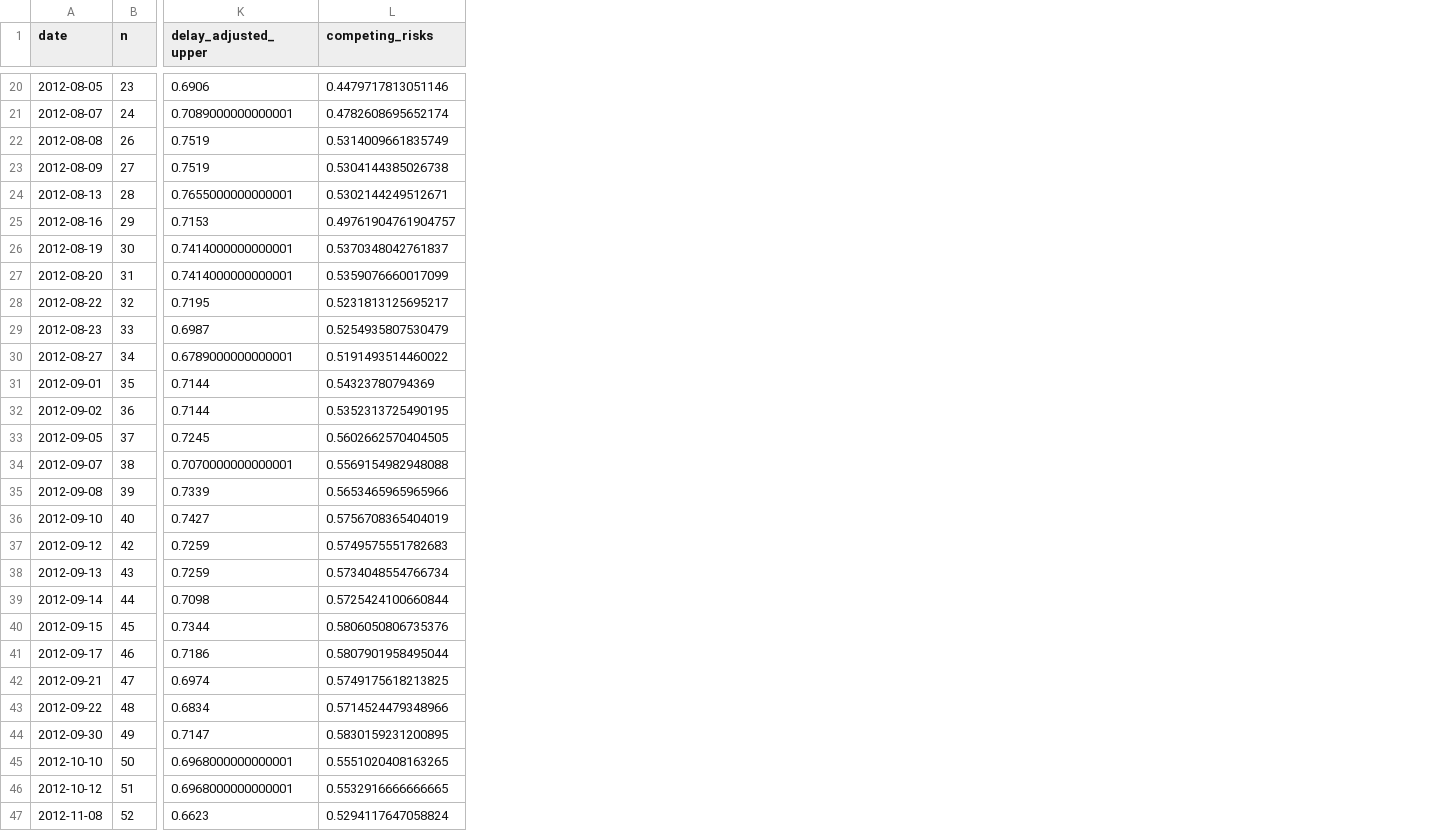
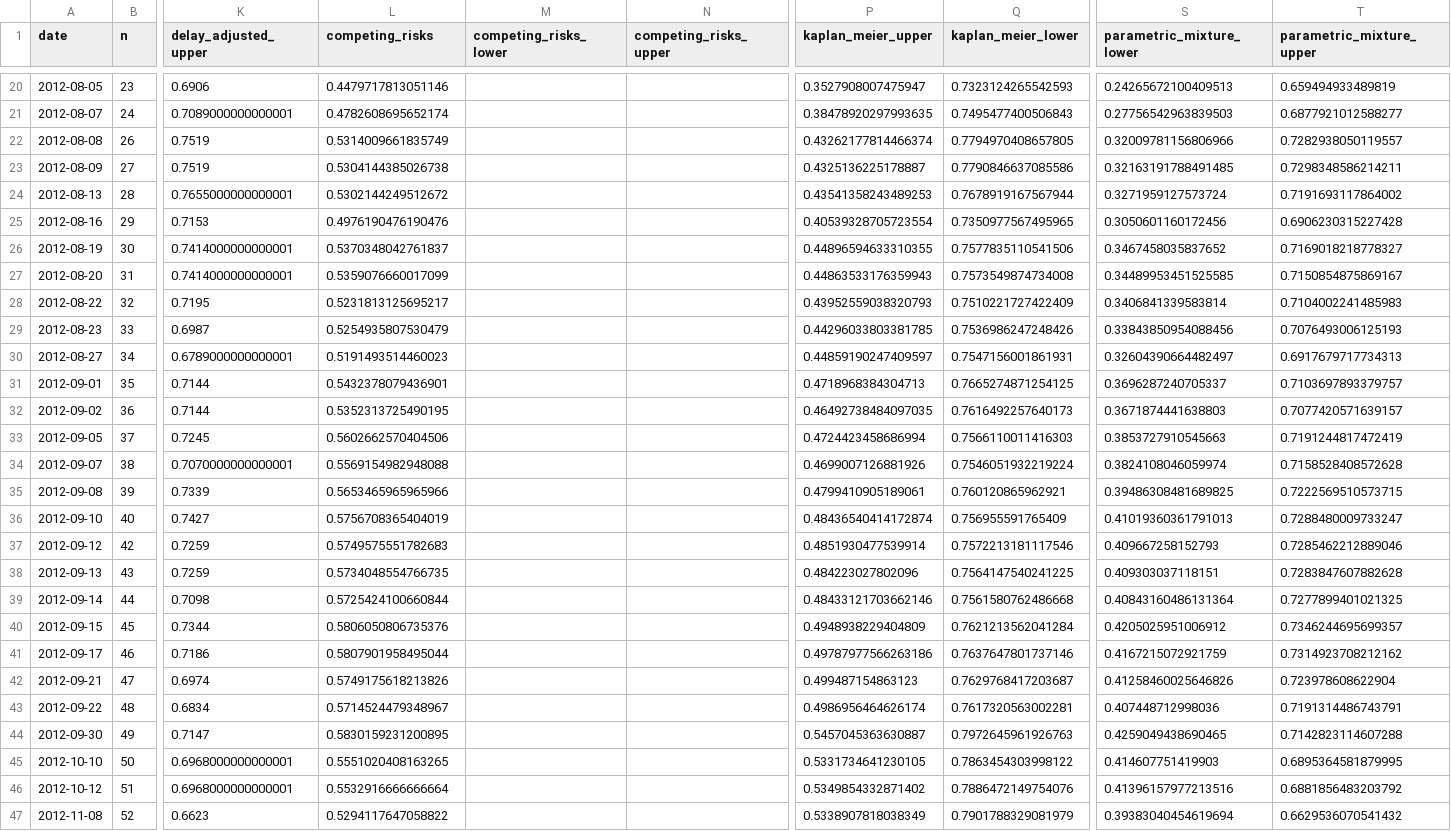
Before and after one commit to sdennett20/Historical-CFR-Estimation, a CSV file: Results/cfr_results_Isiro.csv, drawn as a sheet; only a part is shown, gaps mark what is left out; the diff names each change by its address in the sheet, - before the commit and + after, or states it on an @@ line.

```diff
--- a/Results/cfr_results_Isiro.csv
+++ b/Results/cfr_results_Isiro.csv
+column M (competing_risks_lower), empty
+column N (competing_risks_upper), empty
+column P (kaplan_meier_upper), rows 20-47: 0.3527908007475947 | 0.38478920297993635 | 0.43262177814466374 | 0.4325136225178887 | 0.43541358243489253 | 0.40539328705723554 | 0.44896594633310355 | 0.44863533176359943 | 0.43952559038320793 | 0.44296033803381785 | 0.44859190247409597 | 0.4718968384304713 | 0.46492738484097035 | 0.4724423458686994 | 0.4699007126881926 | 0.4799410905189061 | 0.48436540414172874 | 0.4851930477539914 | 0.484223027802096 | 0.48433121703662146 | 0.4948938229404809 | 0.49787977566263186 | 0.499487154863123 | 0.4986956464626174 | 0.5457045363630887 | 0.5331734641230105 | 0.5349854332871402 | 0.5338907818038349
+column Q (kaplan_meier_lower), rows 20-47: 0.7323124265542593 | 0.7495477400506843 | 0.7794970408657805 | 0.7790846637085586 | 0.7678919167567944 | 0.7350977567495965 | 0.7577835110541506 | 0.7573549874734008 | 0.7510221727422409 | 0.7536986247248426 | 0.7547156001861931 | 0.7665274871254125 | 0.7616492257640173 | 0.7566110011416303 | 0.7546051932219224 | 0.760120865962921 | 0.756955591765409 | 0.7572213181117546 | 0.7564147540241225 | 0.7561580762486668 | 0.7621213562041284 | 0.7637647801737146 | 0.7629768417203687 | 0.7617320563002281 | 0.7972645961926763 | 0.7863454303998122 | 0.7886472149754076 | 0.7901788329081979
+column S (parametric_mixture_lower), rows 20-47: 0.24265672100409513 | 0.27756542963839503 | 0.32009781156806966 | 0.32163191788491485 | 0.3271959127573724 | 0.3050601160172456 | 0.3467458035837652 | 0.34489953451525585 | 0.3406841339583814 | 0.33843850954088456 | 0.32604390664482497 | 0.3696287240705337 | 0.3671874441638803 | 0.3853727910545663 | 0.3824108046059974 | 0.39486308481689825 | 0.41019360361791013 | 0.409667258152793 | 0.409303037118151 | 0.40843160486131364 | 0.4205025951006912 | 0.4167215072921759 | 0.41258460025646826 | 0.407448712998036 | 0.4259049438690465 | 0.414607751419903 | 0.41396157977213516 | 0.39383040454619694
+column T (parametric_mixture_upper), rows 20-47: 0.659494933489819 | 0.6877921012588277 | 0.7282938050119557 | 0.7298348586214211 | 0.7191693117864002 | 0.6906230315227428 | 0.7169018218778327 | 0.7150854875869167 | 0.7104002241485983 | 0.7076493006125193 | 0.6917679717734313 | 0.7103697893379757 | 0.7077420571639157 | 0.7191244817472419 | 0.7158528408572628 | 0.7222569510573715 | 0.7288480009733247 | 0.7285462212889046 | 0.7283847607882628 | 0.7277899401021325 | 0.7346244695699357 | 0.7314923708212162 | 0.723978608622904 | 0.7191314486743791 | 0.7142823114607288 | 0.6895364581879995 | 0.6881856483203792 | 0.6629536070541432
-L24 (competing_risks): 0.5302144249512671
+L24 (competing_risks): 0.5302144249512672
-L25 (competing_risks): 0.49761904761904757
+L25 (competing_risks): 0.4976190476190476
-L30 (competing_risks): 0.5191493514460022
+L30 (competing_risks): 0.5191493514460023
-L31 (competing_risks): 0.54323780794369
+L31 (competing_risks): 0.5432378079436901
-L33 (competing_risks): 0.5602662570404505
+L33 (competing_risks): 0.5602662570404506
-L38 (competing_risks): 0.5734048554766734
+L38 (competing_risks): 0.5734048554766735
-L42 (competing_risks): 0.5749175618213825
+L42 (competing_risks): 0.5749175618213826
-L43 (competing_risks): 0.5714524479348966
+L43 (competing_risks): 0.5714524479348967
-L46 (competing_risks): 0.5532916666666665
+L46 (competing_risks): 0.5532916666666664
-L47 (competing_risks): 0.5294117647058824
+L47 (competing_risks): 0.5294117647058822
```
Also changed, not shown: Results/cfr_results_Boende.csv, Results/cfr_results_Mweka2008.csv, 4 other files.
